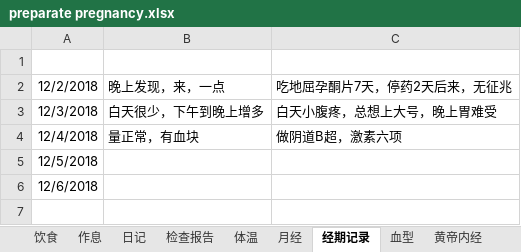
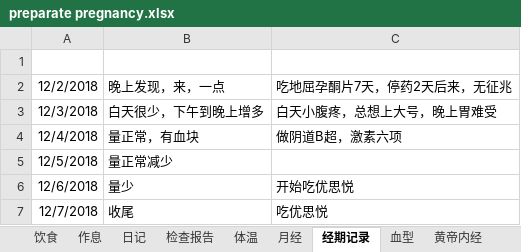
Before and after one commit to ivytry/blog, an Excel workbook: preparate pregnancy.xlsx, sheet 经期记录, drawn as a sheet; values as stored, in another font and other column widths than the file's, no borders; the diff names each change by its address in the sheet, - before the commit and + after, or states it on an @@ line.

```diff
--- a/preparate pregnancy.xlsx (sheet 经期记录)
+++ b/preparate pregnancy.xlsx (sheet 经期记录)
-B5: (empty)
+B5: 量正常减少
-B6: (empty)
+B6: 量少
-C6: (empty)
+C6: 开始吃优思悦
+row 7: 12/7/2018 | 收尾 | 吃优思悦
```
Also changed, not shown: sheet 日记, sheet 体温.
